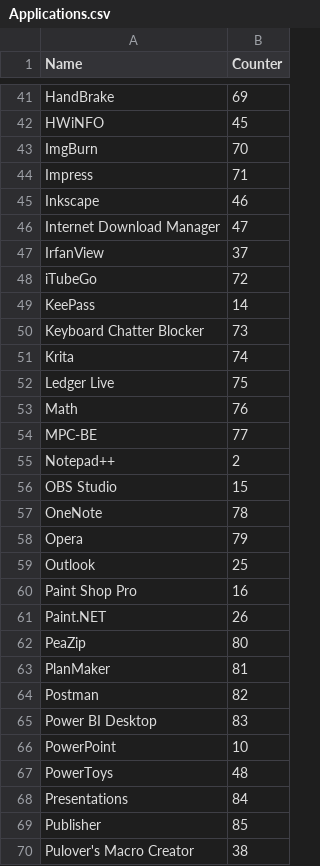
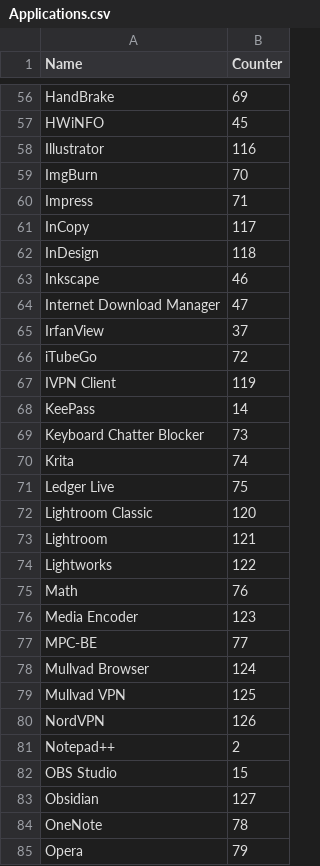
Before and after one commit to Akroneiros/Curatium, a CSV file: Shared/Mappings/Applications.csv, drawn as a sheet; only a part is shown, gaps mark what is left out; the shorter side is filled out with more unchanged rows; the diff covers the shown part only.

Commit message:
Update Mappings: Application Executable Directory Candidates, Applications.
- 4K Capture Utility, After Effects, Animate, Audition, AutoCAD, Bridge, CapCut, Character Animator, CyberGhost, Dreamweaver, Epic Games Launcher, ExpressVPN, Fireworks, Flash Professional, GoXLR App, Illustrator, InCopy, InDesign, IVPN Client, Lightroom Classic, Lightroom, Lightworks, Media Encoder, Mullvad Browser, Mullvad VPN, NordVPN, Obsidian, Photoshop, Prelude, Premiere Pro, Premiere Rush, Private Internet Access, Proton VPN, Shotcut, Streamlabs Desktop, Substance 3D Designer, Substance 3D Modeler, Substance 3D Painter, Substance 3D Sampler, Substance 3D Stager, Surfshark, Thunderbird, UNIFY, VirtualBox, vMix, VyprVPN, Waterfox, Windscribe.

```diff
--- a/Shared/Mappings/Applications.csv
+++ b/Shared/Mappings/Applications.csv
@@ -42,4 +57,7 @@ HandBrake|69
 HWiNFO|45
+Illustrator|116
 ImgBurn|70
 Impress|71
+InCopy|117
+InDesign|118
 Inkscape|46
@@ -48,2 +66,3 @@ IrfanView|37
 iTubeGo|72
+IVPN Client|119
 KeePass|14
@@ -52,6 +71,14 @@ Krita|74
 Ledger Live|75
+Lightroom Classic|120
+Lightroom|121
+Lightworks|122
 Math|76
+Media Encoder|123
 MPC-BE|77
+Mullvad Browser|124
+Mullvad VPN|125
+NordVPN|126
 Notepad++|2
 OBS Studio|15
+Obsidian|127
 OneNote|78
```
Also changed, not shown: 36 added rows elsewhere in this file, Shared/Mappings/Application Executable Directory Candidates.csv.
